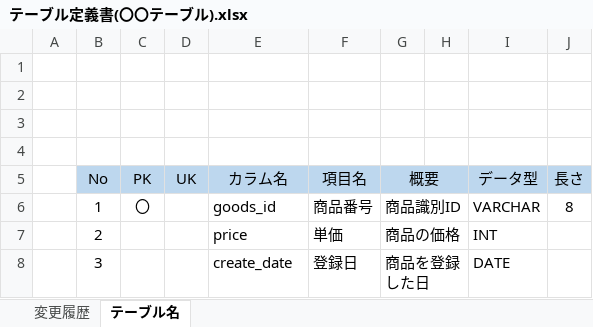
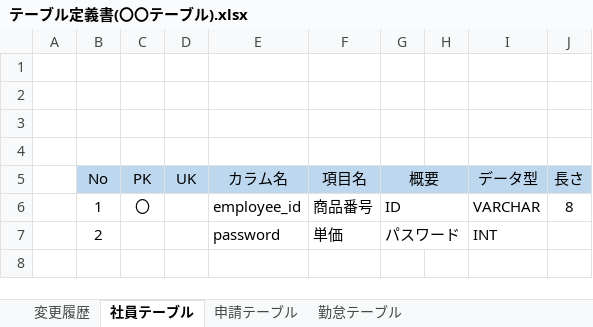
Before and after one commit to kosyougun/AttendanceManagementDoc, an Excel workbook: 3.勤怠管理アプリ/05_内部仕様書/テーブル定義書/テーブル定義書(〇〇テーブル).xlsx, sheet 社員テーブル, drawn as a sheet; values as stored, in another font and other column widths than the file's, no borders; charts and pictures not drawn; the diff names each change by its address in the sheet, - before the commit and + after, or states it on an @@ line.

```diff
--- a/3.勤怠管理アプリ/05_内部仕様書/テーブル定義書/テーブル定義書(〇〇テーブル).xlsx (sheet 社員テーブル)
+++ b/3.勤怠管理アプリ/05_内部仕様書/テーブル定義書/テーブル定義書(〇〇テーブル).xlsx (sheet 社員テーブル)
-sheet tab: テーブル名
+sheet tab: 社員テーブル
+sheet tab: 申請テーブル
+sheet tab: 勤怠テーブル
-E6 (カラム名): goods_id
+E6 (カラム名): employee_id
-G6 (概要): 商品識別ID
+G6 (概要): ID
-E7 (カラム名): price
+E7 (カラム名): password
-G7 (概要): 商品の価格
+G7 (概要): パスワード
-row 8:  | 3 |  |  | create_date | 登録日 | 商品を登録した日 |  | DATE
```
Also changed, not shown: charts or pictures, 3.勤怠管理アプリ/04_外部仕様書/3.テーブル・ファイル設計/ER図.xlsx, 3.勤怠管理アプリ/04_外部仕様書/3.テーブル・ファイル設計/テーブル一覧.xlsx, 1 other file.
